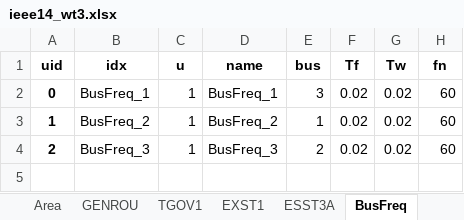
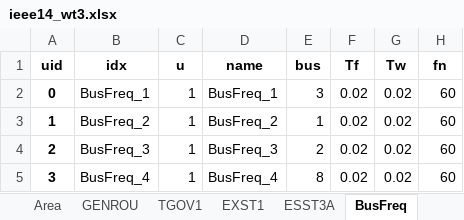
Before and after one commit to jinningwang/andes, an Excel workbook: andes/cases/ieee14/ieee14_wt3.xlsx, sheet BusFreq, drawn as a sheet; values as stored, in another font and other column widths than the file's, no borders; the diff names each change by its address in the sheet, - before the commit and + after, or states it on an @@ line.

```diff
--- a/andes/cases/ieee14/ieee14_wt3.xlsx (sheet BusFreq)
+++ b/andes/cases/ieee14/ieee14_wt3.xlsx (sheet BusFreq)
+row 5: 3 | BusFreq_4 | 1 | BusFreq_4 | 8 | 0.02 | 0.02 | 60
```
Also changed, not shown: sheet REGCA1, sheet WTDTA1, sheet GENROU, sheet WTTQA1, sheet REPCA1, other sheet tabs, andes/cases/ieee14/ieee14_wt3n.xlsx.
